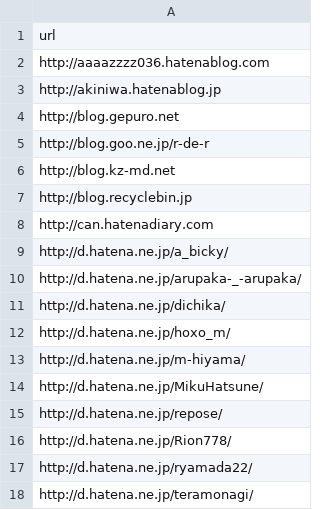
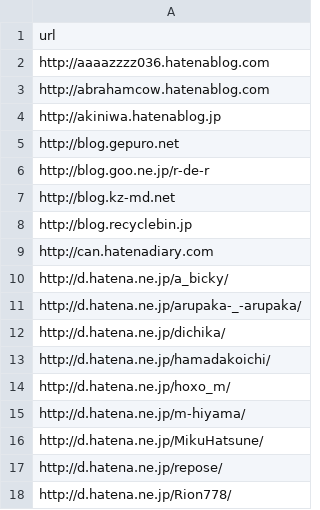
Before and after one commit to uribo/Japan.useR, a CSV file: inst/assets/raw_data/JapanRBlog.csv, drawn as a sheet; only a part is shown; the shorter side is filled out with more unchanged rows; the diff names each change by its address in the sheet, - before the commit and + after, or states it on an @@ line.

```diff
--- a/inst/assets/raw_data/JapanRBlog.csv
+++ b/inst/assets/raw_data/JapanRBlog.csv
+row 3: http://abrahamcow.hatenablog.com
+row 13: http://d.hatena.ne.jp/hamadakoichi/
```
Also changed, not shown: 2 other files.
